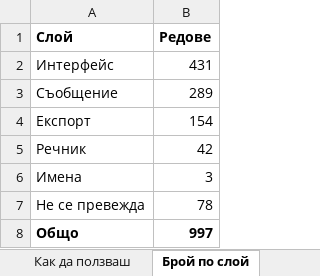
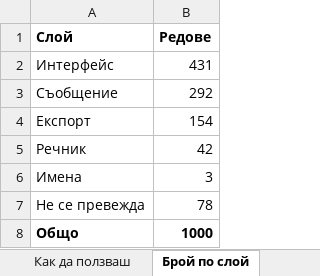
Before and after one commit to YoanPetroshan/dnd-character-creator, an Excel workbook: docs/I18N-SHEET.xlsx, sheet Брой по слой, drawn as a sheet; values as stored, in another font and other column widths than the file's, no borders; the diff names each change by its address in the sheet, - before the commit and + after, or states it on an @@ line.

```diff
--- a/docs/I18N-SHEET.xlsx (sheet Брой по слой)
+++ b/docs/I18N-SHEET.xlsx (sheet Брой по слой)
-B3 (Редове): 289
+B3 (Редове): 292
-B8 (Редове): 997
+B8 (Редове): 1000
```
Also changed, not shown: sheet Преглед, 16 other files.
